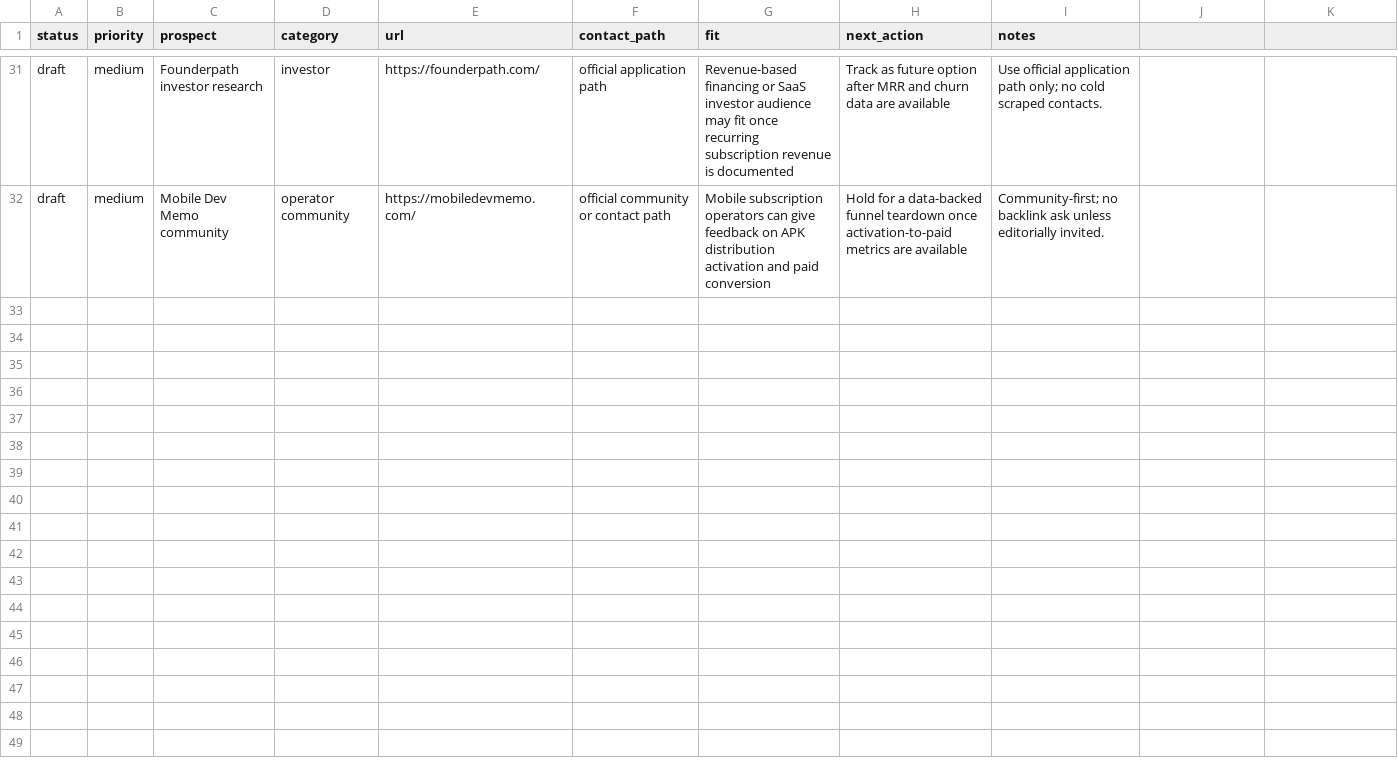
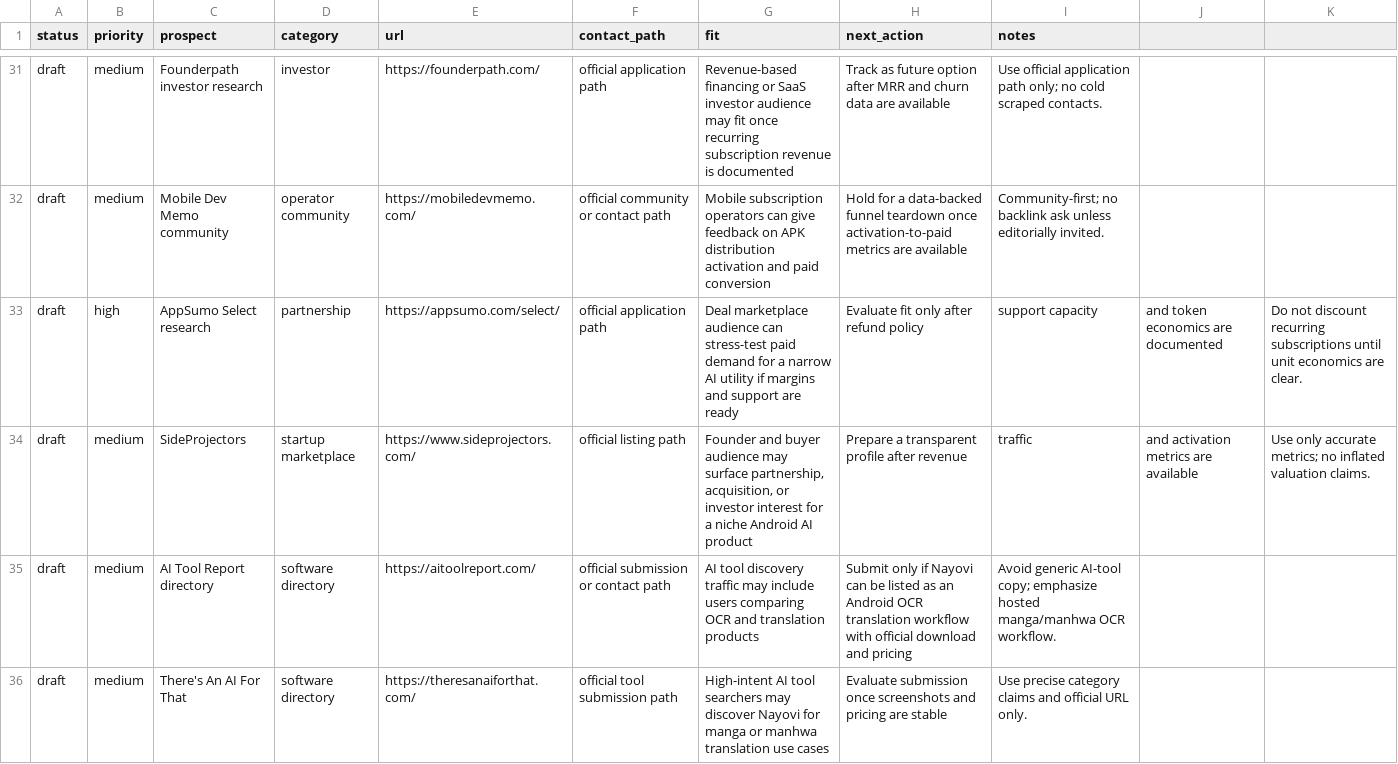
Before and after one commit to borjiomar38/tachi-back, a CSV file: docs/growth/backlink-prospects.csv, drawn as a sheet; only a part is shown, gaps mark what is left out.

Commit message:
Improve pricing SEO and growth prospects

```diff
--- a/docs/growth/backlink-prospects.csv
+++ b/docs/growth/backlink-prospects.csv
@@ -32 +32,5 @@ draft,medium,Founderpath investor research,investor,https://founderpath.com/,off
 draft,medium,Mobile Dev Memo community,operator community,https://mobiledevmemo.com/,official community or contact path,"Mobile subscription operators can give feedback on APK distribution activation and paid conversion",Hold for a data-backed funnel teardown once activation-to-paid metrics are available,"Community-first; no backlink ask unless editorially invited."
+draft,high,AppSumo Select research,partnership,https://appsumo.com/select/,official application path,"Deal marketplace audience can stress-test paid demand for a narrow AI utility if margins and support are ready",Evaluate fit only after refund policy, support capacity, and token economics are documented,"Do not discount recurring subscriptions until unit economics are clear."
+draft,medium,SideProjectors,startup marketplace,https://www.sideprojectors.com/,official listing path,"Founder and buyer audience may surface partnership, acquisition, or investor interest for a niche Android AI product",Prepare a transparent profile after revenue, traffic, and activation metrics are available,"Use only accurate metrics; no inflated valuation claims."
+draft,medium,AI Tool Report directory,software directory,https://aitoolreport.com/,official submission or contact path,"AI tool discovery traffic may include users comparing OCR and translation products",Submit only if Nayovi can be listed as an Android OCR translation workflow with official download and pricing,"Avoid generic AI-tool copy; emphasize hosted manga/manhwa OCR workflow."
+draft,medium,There's An AI For That,software directory,https://theresanaiforthat.com/,official tool submission path,"High-intent AI tool searchers may discover Nayovi for manga or manhwa translation use cases",Evaluate submission once screenshots and pricing are stable,"Use precise category claims and official URL only."
```
Also changed, not shown: 4 other files.
